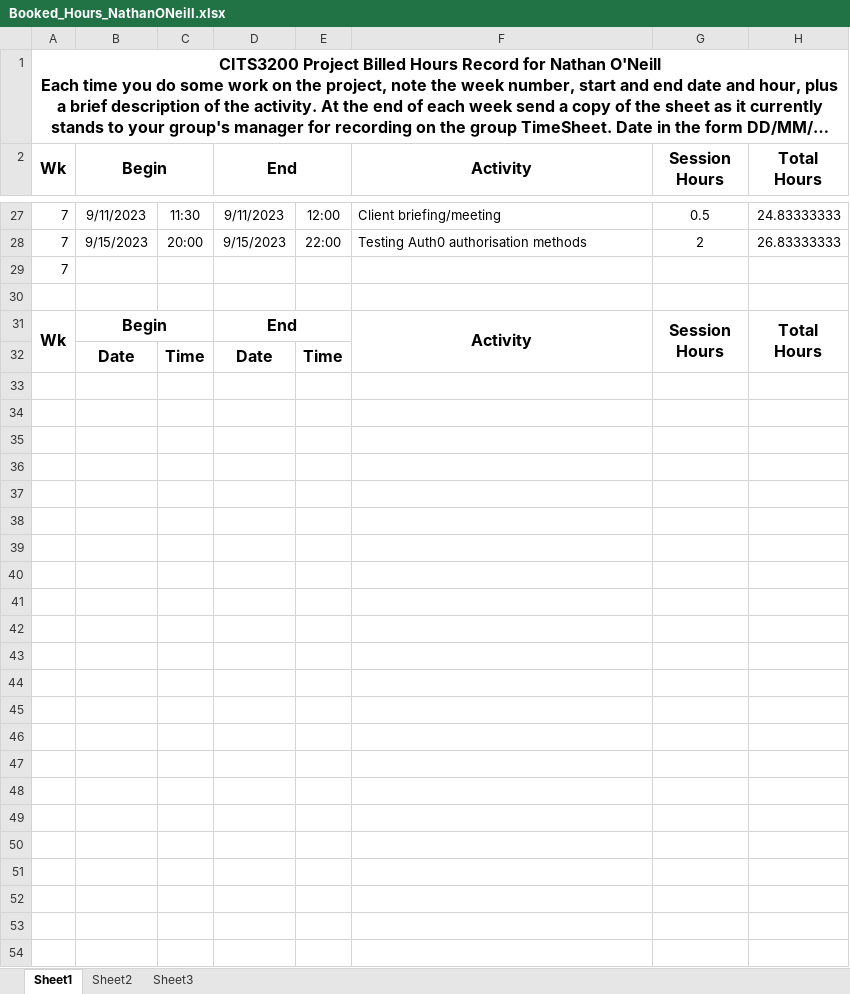
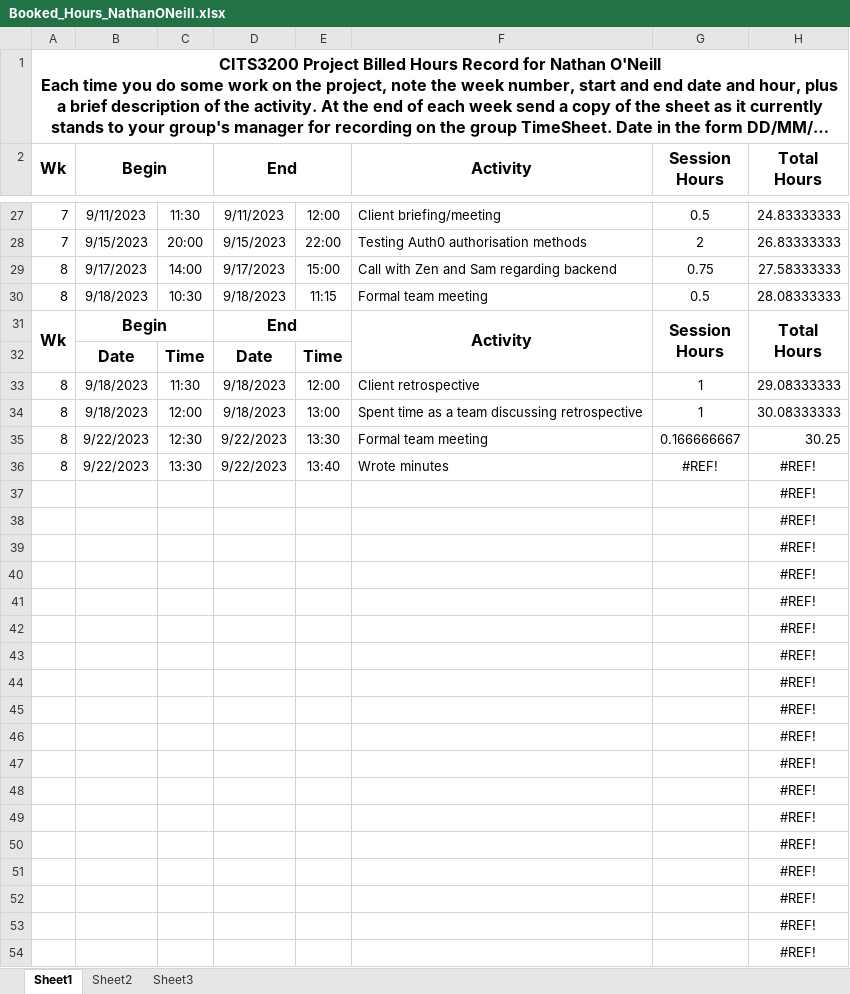
Before and after one commit to saphcarter/italian_3200_project, an Excel workbook: documentation/booked_hours_individual/Booked_Hours_NathanONeill.xlsx, sheet Sheet1, drawn as a sheet; only a part is shown, gaps mark what is left out; long unchanged cells end in …; values as stored, in another font and other column widths than the file's, no borders; removed rows and columns are numbered as before the commit, all else as after; the diff covers the shown part only; the diff names each change by its address in the sheet, - before the commit and + after, or states it on an @@ line.

Commit message:
Nathans Hours

```diff
--- a/documentation/booked_hours_individual/Booked_Hours_NathanONeill.xlsx (sheet Sheet1)
+++ b/documentation/booked_hours_individual/Booked_Hours_NathanONeill.xlsx (sheet Sheet1)
-row 29: 7
-row 29: (empty)
+row 29: 8 | 9/17/2023 | 14:00 | 9/17/2023 | 15:00 | Call with Zen and Sam regarding backend | 0.75 | 27.58333333
+row 30: 8 | 9/18/2023 | 10:30 | 9/18/2023 | 11:15 | Formal team meeting | 0.5 | 28.08333333
-row 33: (empty)
+row 33: 8 | 9/18/2023 | 11:30 | 9/18/2023 | 12:00 | Client retrospective | 1 | 29.08333333
-row 34: (empty)
+row 34: 8 | 9/18/2023 | 12:00 | 9/18/2023 | 13:00 | Spent time as a team discussing retrospective | 1 | 30.08333333
-row 35: (empty)
+row 35: 8 | 9/22/2023 | 12:30 | 9/22/2023 | 13:30 | Formal team meeting | 0.166666667 | 30.25
-row 36: (empty)
+row 36: 8 | 9/22/2023 | 13:30 | 9/22/2023 | 13:40 | Wrote minutes | #REF! | #REF!
-H37:H54 (Total Hours): (empty)
+H37:H54 (Total Hours): #REF!
```
Also changed, not shown: 74 edited cells elsewhere in this sheet, hidden cells.
